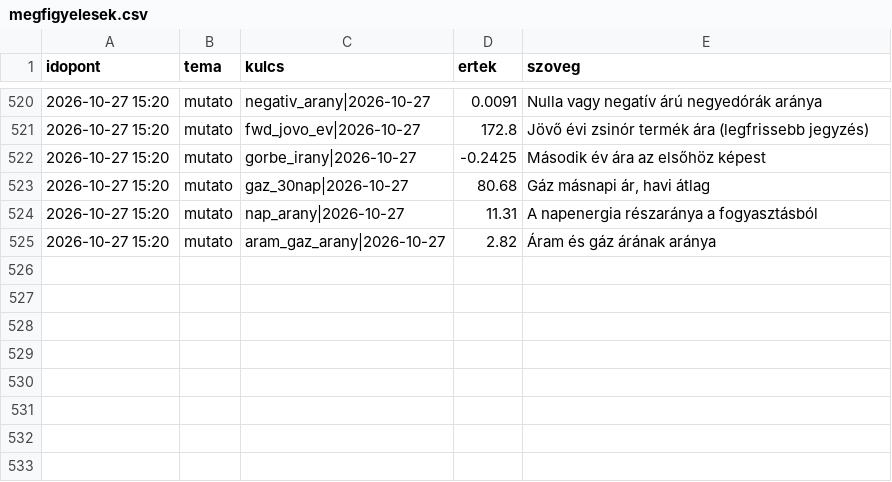
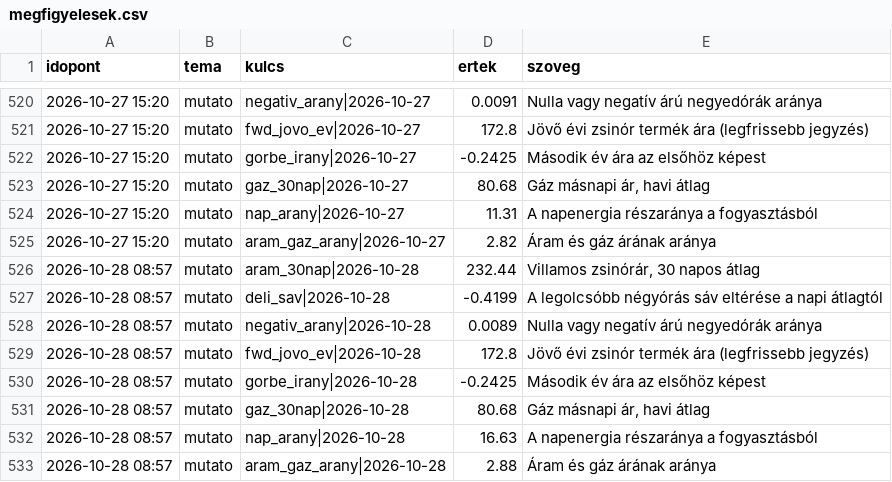
Before and after one commit to lostenergy/energiaar-figyelo, a CSV file: data/megfigyelesek.csv, drawn as a sheet; only a part is shown, gaps mark what is left out; the diff names each change by its address in the sheet, - before the commit and + after, or states it on an @@ line.

Commit message:
Adatfrissítés 2026-10-28 08:57

```diff
--- a/data/megfigyelesek.csv
+++ b/data/megfigyelesek.csv
+row 526: 2026-10-28 08:57 | mutato | aram_30nap|2026-10-28 | 232.44 | Villamos zsinórár, 30 napos átlag
+row 527: 2026-10-28 08:57 | mutato | deli_sav|2026-10-28 | -0.4199 | A legolcsóbb négyórás sáv eltérése a napi átlagtól
+row 528: 2026-10-28 08:57 | mutato | negativ_arany|2026-10-28 | 0.0089 | Nulla vagy negatív árú negyedórák aránya
+row 529: 2026-10-28 08:57 | mutato | fwd_jovo_ev|2026-10-28 | 172.8 | Jövő évi zsinór termék ára (legfrissebb jegyzés)
+row 530: 2026-10-28 08:57 | mutato | gorbe_irany|2026-10-28 | -0.2425 | Második év ára az elsőhöz képest
+row 531: 2026-10-28 08:57 | mutato | gaz_30nap|2026-10-28 | 80.68 | Gáz másnapi ár, havi átlag
+row 532: 2026-10-28 08:57 | mutato | nap_arany|2026-10-28 | 16.63 | A napenergia részaránya a fogyasztásból
+row 533: 2026-10-28 08:57 | mutato | aram_gaz_arany|2026-10-28 | 2.88 | Áram és gáz árának aránya
```
